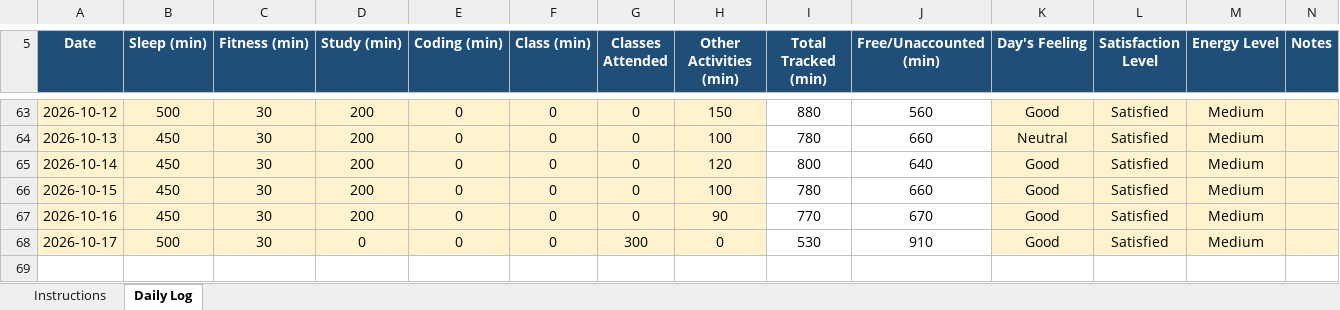
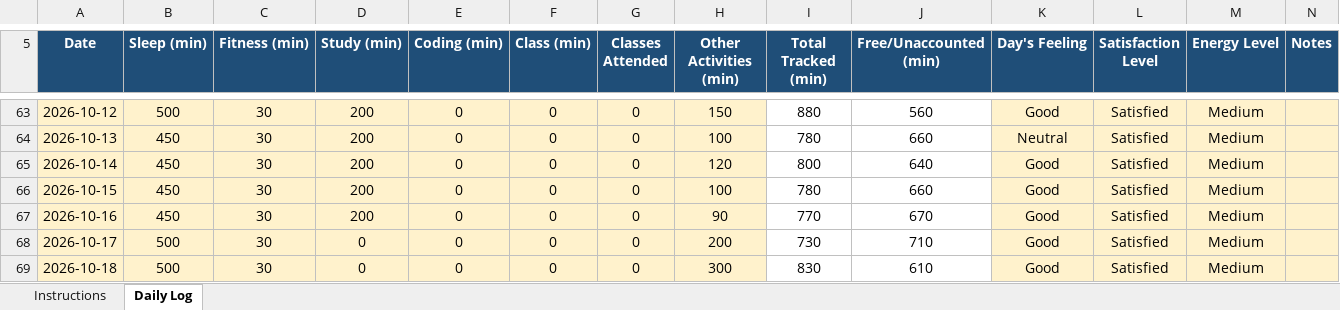
Before and after one commit to pawan0385H-eng/cap776, an Excel workbook: 12629017.xlsx, sheet Daily Log, drawn as a sheet; only a part is shown, gaps mark what is left out; values as stored, in another font and other column widths than the file's, no borders; conditional formats not drawn; the diff names each change by its address in the sheet, - before the commit and + after, or states it on an @@ line.

Commit message:
18-oct

```diff
--- a/12629017.xlsx (sheet Daily Log)
+++ b/12629017.xlsx (sheet Daily Log)
-G68 (Classes Attended): 300
+G68 (Classes Attended): 0
-H68 (Other Activities (min)): 0
+H68 (Other Activities (min)): 200
-I68 (Total Tracked (min)): 530
+I68 (Total Tracked (min)): 730
-J68 (Free/Unaccounted (min)): 910
+J68 (Free/Unaccounted (min)): 710
+row 69: 2026-10-18 | 500 | 30 | 0 | 0 | 0 | 0 | 300 | 830 | 610 | Good | Satisfied | Medium
```
